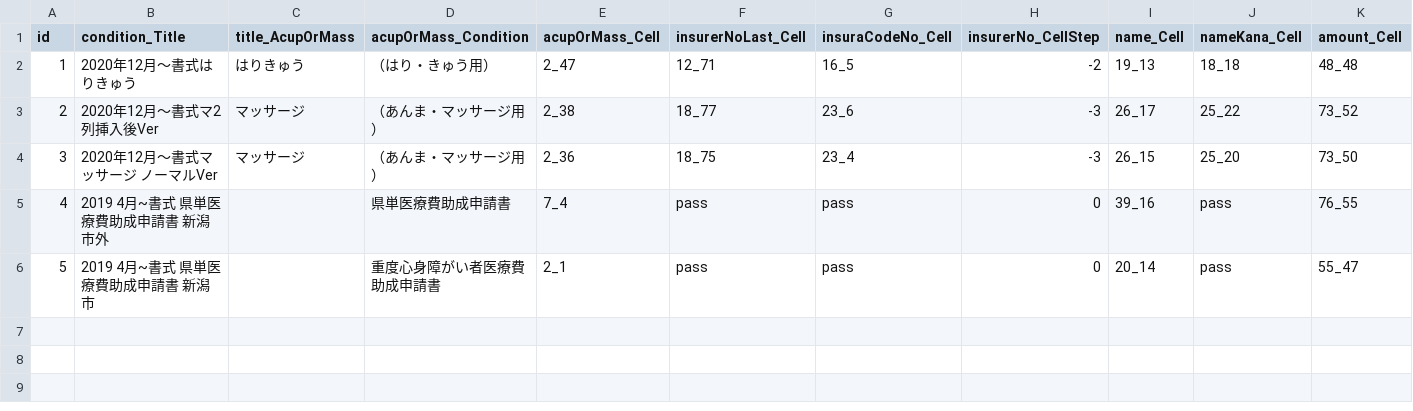
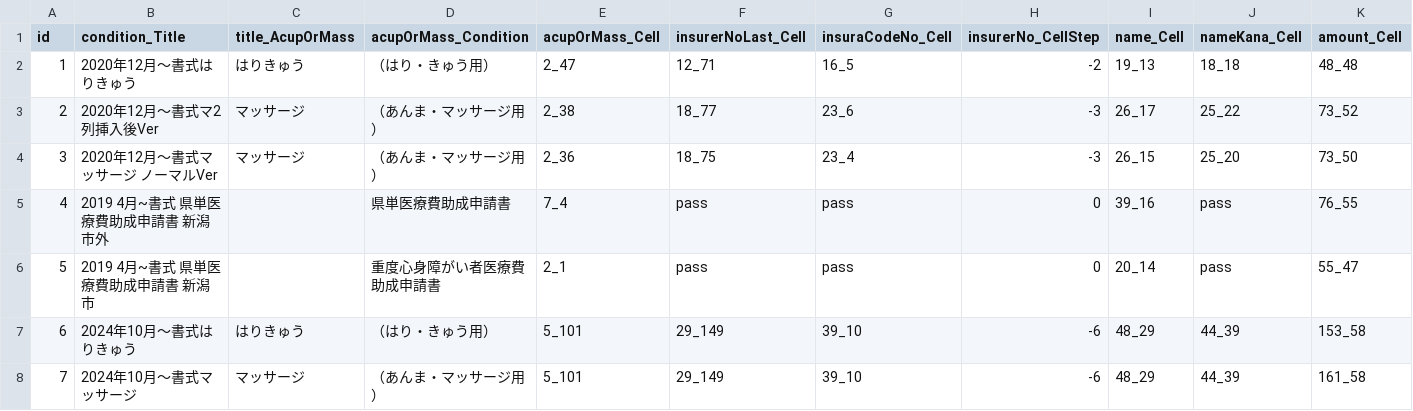
Before and after one commit to Takao-Shimmura/receipt_summarytable_builder, a CSV file: search.csv, drawn as a sheet; only a part is shown; rows hold the shown columns only; the diff names each change by its address in the sheet, - before the commit and + after, or states it on an @@ line.

```diff
--- a/search.csv
+++ b/search.csv
+row 7: 6 | 2024年10月～書式はりきゅう | はりきゅう | （はり・きゅう用） | 5_101 | 29_149 | 39_10 | -6 | 48_29 | 44_39 | 153_58
+row 8: 7 | 2024年10月～書式マッサージ | マッサージ | （あんま・マッサージ用） | 5_101 | 29_149 | 39_10 | -6 | 48_29 | 44_39 | 161_58
```
Also changed, not shown: 1 other file.
